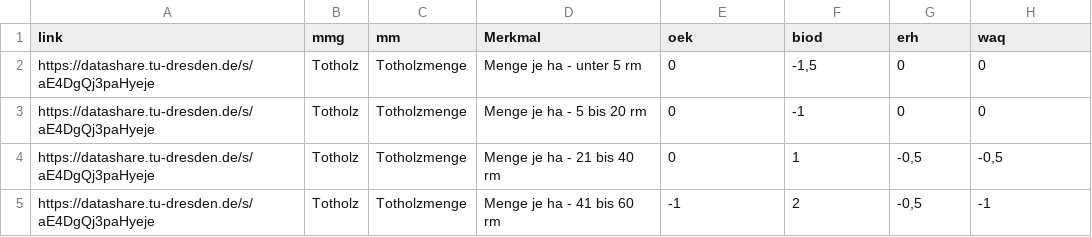
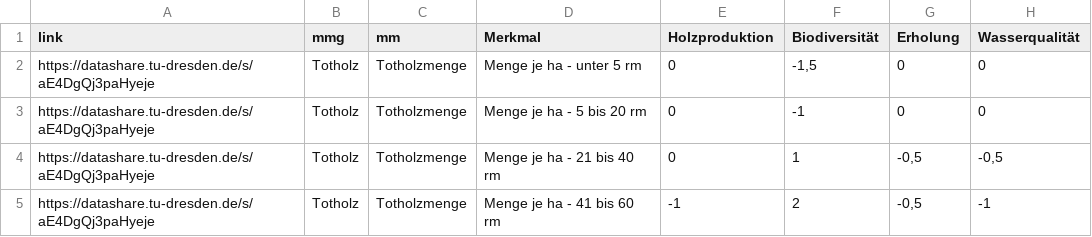
Before and after one commit to f2502/OESL_MV, a CSV file: tab_1.csv, drawn as a sheet; only a part is shown.

Commit message:
bn

```diff
--- a/tab_1.csv
+++ b/tab_1.csv
@@ -1,2 +1,2 @@
-link;mmg;mm;Merkmal;oek;biod;erh;waq
+link;mmg;mm;Merkmal;Holzproduktion;Biodiversität;Erholung;Wasserqualität
 https://datashare.tu-dresden.de/s/aE4DgQj3paHyeje;Totholz ;Totholzmenge ;Menge je ha - unter 5 rm ;0 ;-1,5 ;0 ;0 
```
